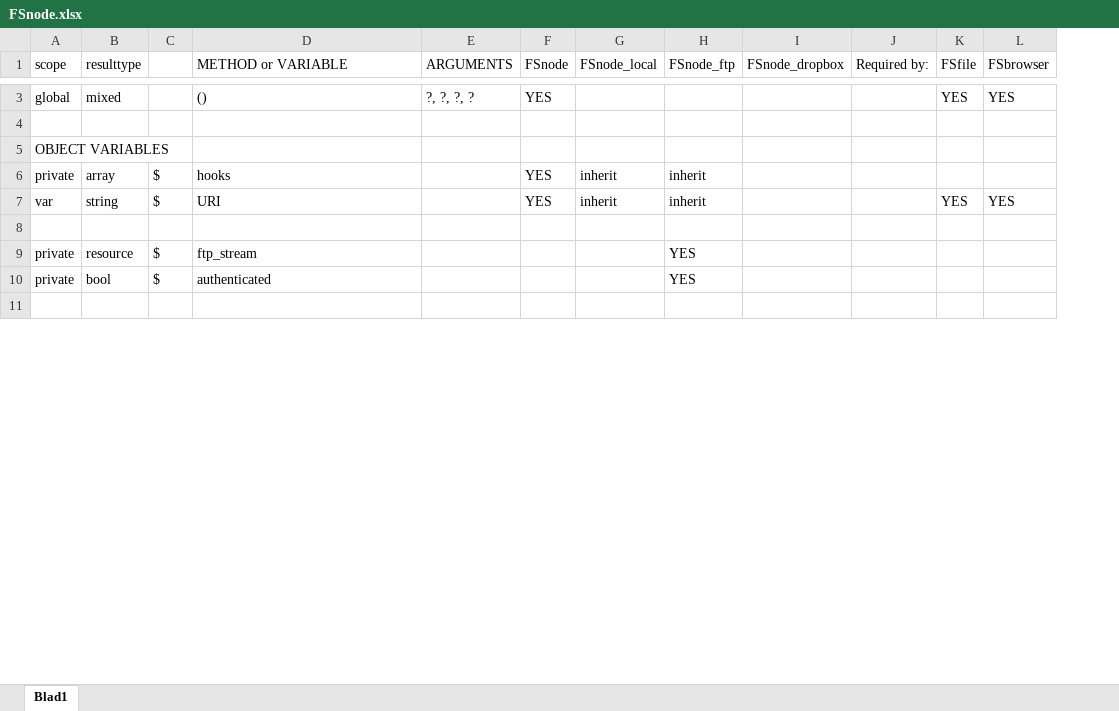
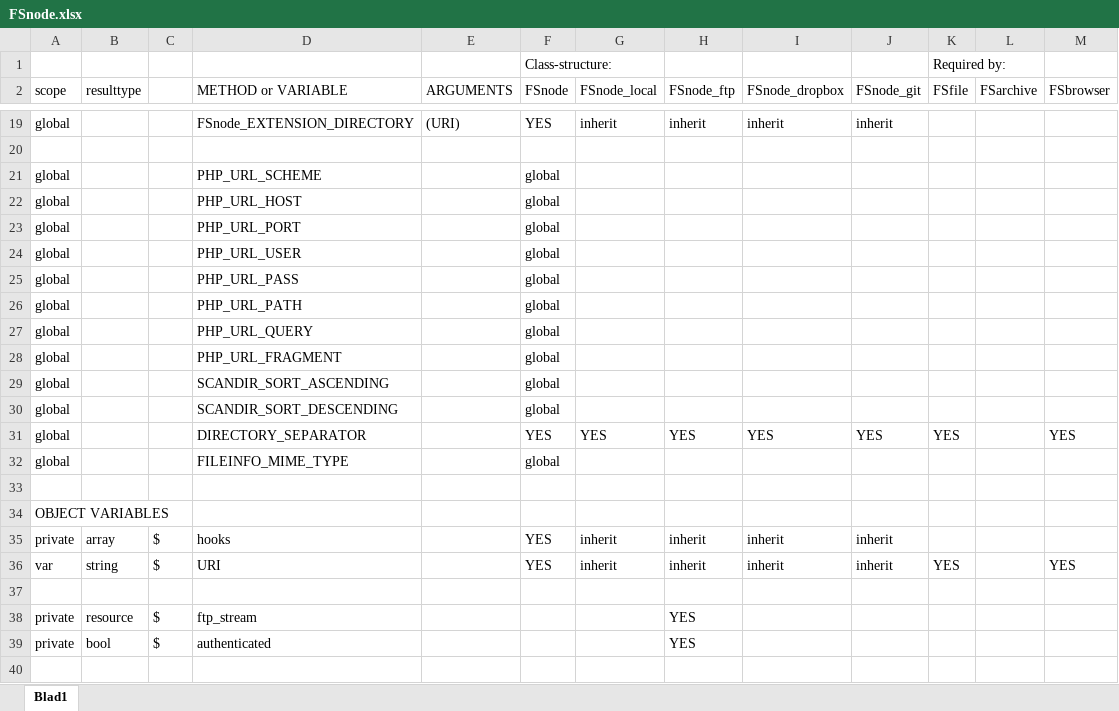
Before and after one commit to sentfanwyaerda/FSnode, an Excel workbook: manual/function_mapping/FSnode.xlsx, sheet Blad1, drawn as a sheet; only a part is shown, gaps mark what is left out; values as stored, in another font and other column widths than the file's, no cell formats; charts and pictures not drawn; removed rows and columns are numbered as before the commit, all else as after; rows hold the shown columns only; the diff covers the shown part only; the diff names each change by its address in the sheet, - before the commit and + after, or states it on an @@ line.

Commit message:
method and variable mapping across the project

```diff
--- a/manual/function_mapping/FSnode.xlsx (sheet Blad1)
+++ b/manual/function_mapping/FSnode.xlsx (sheet Blad1)
-column J (Required by:), empty
+column J (FSnode_git), row 31: YES; rows 35-36: inherit | inherit
+column L (FSarchive), empty
+row 1:  |  |  |  |  | Class-structure: |  |  |  |  | Required by:
+row 19: global |  |  | FSnode_EXTENSION_DIRECTORY | (URI) | YES | inherit | inherit | inherit | inherit
+row 20: (empty)
+row 21: global |  |  | PHP_URL_SCHEME |  | global
+row 22: global |  |  | PHP_URL_HOST |  | global
+row 23: global |  |  | PHP_URL_PORT |  | global
+row 24: global |  |  | PHP_URL_USER |  | global
+row 25: global |  |  | PHP_URL_PASS |  | global
+row 26: global |  |  | PHP_URL_PATH |  | global
+row 27: global |  |  | PHP_URL_QUERY |  | global
+row 28: global |  |  | PHP_URL_FRAGMENT |  | global
+row 29: global |  |  | SCANDIR_SORT_ASCENDING |  | global
+row 30: global |  |  | SCANDIR_SORT_DESCENDING |  | global
-B31 (resulttype): mixed
+B31 (resulttype): (empty)
-D31 (METHOD or VARIABLE): ()
+D31 (METHOD or VARIABLE): DIRECTORY_SEPARATOR
-E31 (ARGUMENTS): ?, ?, ?, ?
+E31 (ARGUMENTS): (empty)
-G31 (FSnode_local): (empty)
+G31 (FSnode_local): YES
-H31 (FSnode_ftp): (empty)
+H31 (FSnode_ftp): YES
-I31 (FSnode_dropbox): (empty)
+I31 (FSnode_dropbox): YES
+row 32: global |  |  | FILEINFO_MIME_TYPE |  | global
-I35:I36 (FSnode_dropbox): (empty)
+I35:I36 (FSnode_dropbox): inherit
```
Also changed, not shown: 15 added rows, 3 removed rows and 6 edited cells elsewhere in this sheet, cell formats, 2 other files.
